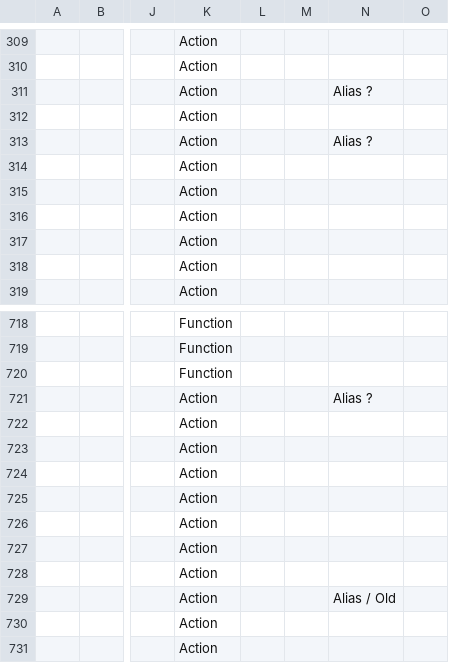
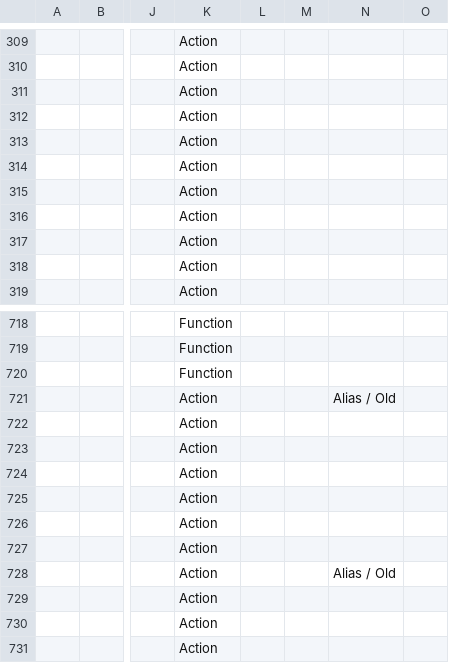
Before and after one commit to TI-Planet/z80_basic_tokens, a CSV file: tokens.csv, drawn as a sheet; only a part is shown, gaps mark what is left out; the diff names each change by its address in the sheet, - before the commit and + after, or states it on an @@ line.

Commit message:
fix some alias/old comments

```diff
--- a/tokens.csv
+++ b/tokens.csv
-N311: Alias ?
+N311: (empty)
-N313: Alias ?
+N313: (empty)
-N721: Alias ?
+N721: Alias / Old
-N728: (empty)
+N728: Alias / Old
-N729: Alias / Old
+N729: (empty)
```
